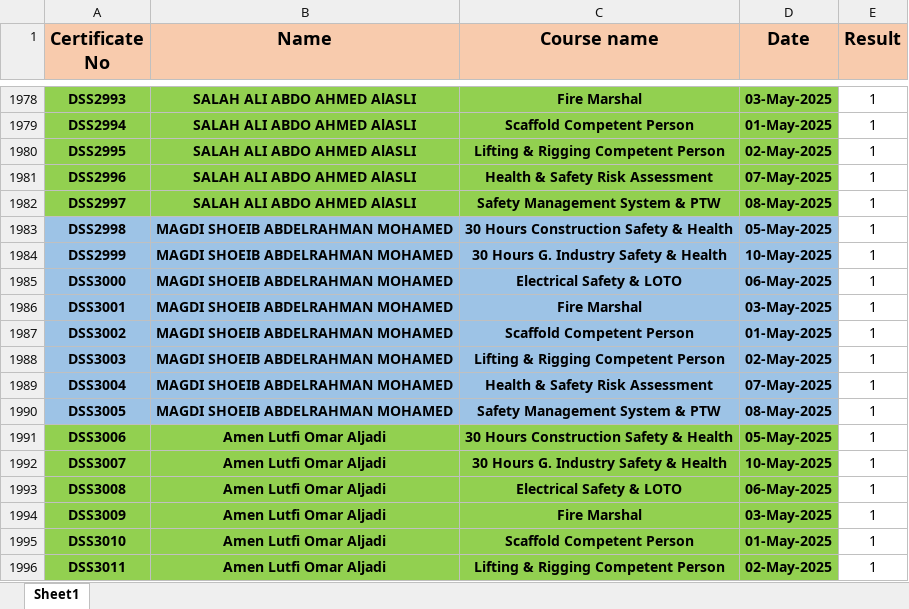
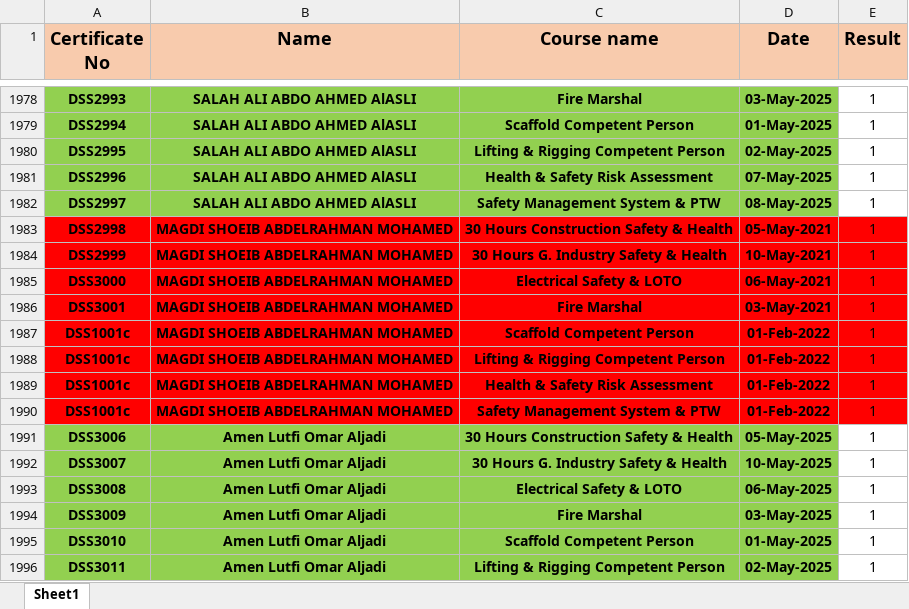
Before and after one commit to samym530-glitch/DSS_2025, an Excel workbook: DSS.xlsx, sheet Sheet1, drawn as a sheet; only a part is shown, gaps mark what is left out; values as stored, in another font and other column widths than the file's, no borders; the diff covers the shown part only; the diff names each change by its address in the sheet, - before the commit and + after, or states it on an @@ line.

```diff
--- a/DSS.xlsx (sheet Sheet1)
+++ b/DSS.xlsx (sheet Sheet1)
-A1983:D1990 fill: #9DC3E6
+A1983:D1990 fill: #FF0000
-D1983 (Date): 05-May-2025
+D1983 (Date): 05-May-2021
-E1983:E1990 fill: none
+E1983:E1990 fill: #FF0000
-D1984 (Date): 10-May-2025
+D1984 (Date): 10-May-2021
-D1985 (Date): 06-May-2025
+D1985 (Date): 06-May-2021
-D1986 (Date): 03-May-2025
+D1986 (Date): 03-May-2021
-A1987 (Certificate No): DSS3002
+A1987 (Certificate No): DSS1001c
-D1987 (Date): 01-May-2025
+D1987 (Date): 01-Feb-2022
-A1988 (Certificate No): DSS3003
+A1988 (Certificate No): DSS1001c
-D1988 (Date): 02-May-2025
+D1988 (Date): 01-Feb-2022
-A1989 (Certificate No): DSS3004
+A1989 (Certificate No): DSS1001c
-D1989 (Date): 07-May-2025
+D1989 (Date): 01-Feb-2022
-A1990 (Certificate No): DSS3005
+A1990 (Certificate No): DSS1001c
-D1990 (Date): 08-May-2025
+D1990 (Date): 01-Feb-2022
```
Also changed, not shown: 16 added rows, 12 edited cells and cell formats elsewhere in this sheet.
